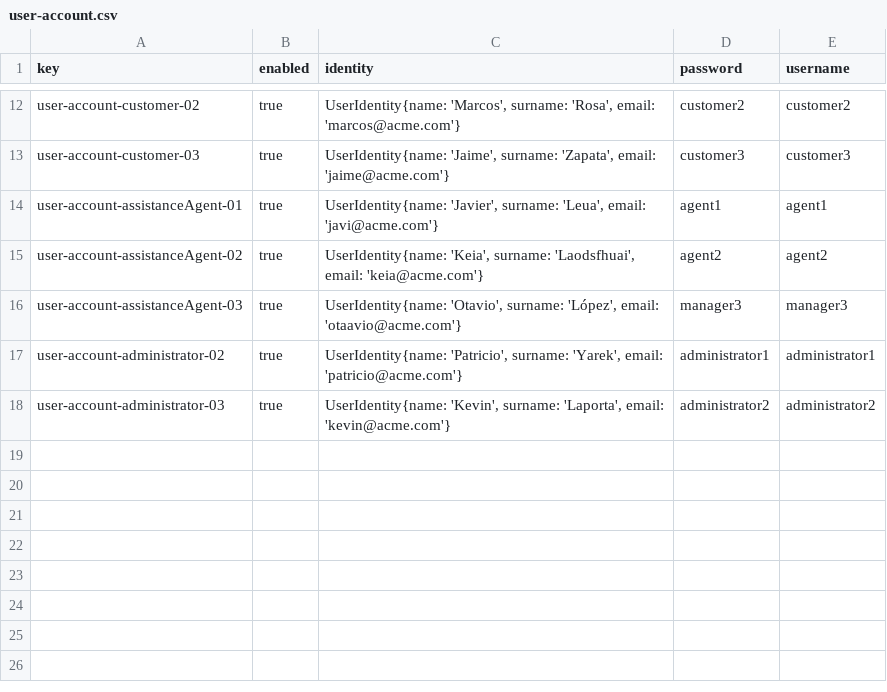
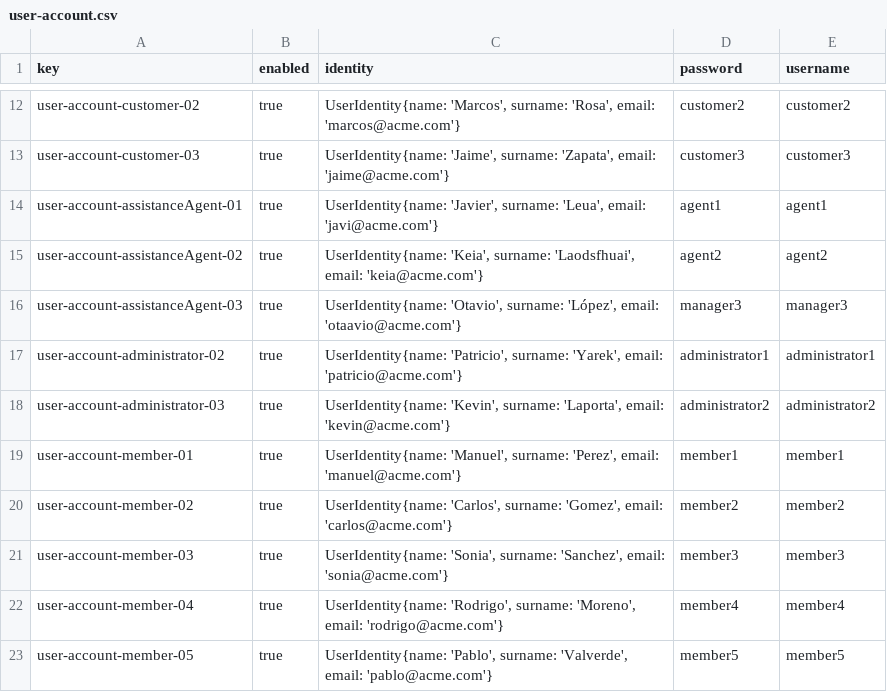
Before and after one commit to BVP2455/Acme-ANS-C2, a CSV file: src/main/resources/WEB-INF/data/sample/user-account.csv, drawn as a sheet; only a part is shown, gaps mark what is left out.

Commit message:
fix: arreglados errores de sample data de los csv

```diff
--- a/src/main/resources/WEB-INF/data/sample/user-account.csv
+++ b/src/main/resources/WEB-INF/data/sample/user-account.csv
@@ -18 +18,6 @@ user-account-administrator-02,true,"UserIdentity{name: 'Patricio', surname: 'Yar
 user-account-administrator-03,true,"UserIdentity{name: 'Kevin', surname: 'Laporta', email: 'kevin@acme.com'}",administrator2,administrator2
+user-account-member-01,true,"UserIdentity{name: 'Manuel', surname: 'Perez', email: 'manuel@acme.com'}",member1,member1
+user-account-member-02,true,"UserIdentity{name: 'Carlos', surname: 'Gomez', email: 'carlos@acme.com'}",member2,member2
+user-account-member-03,true,"UserIdentity{name: 'Sonia', surname: 'Sanchez', email: 'sonia@acme.com'}",member3,member3
+user-account-member-04,true,"UserIdentity{name: 'Rodrigo', surname: 'Moreno', email: 'rodrigo@acme.com'}",member4,member4
+user-account-member-05,true,"UserIdentity{name: 'Pablo', surname: 'Valverde', email: 'pablo@acme.com'}",member5,member5
```
Also changed, not shown: src/main/resources/WEB-INF/data/sample/airport.csv, src/main/resources/WEB-INF/data/sample/booking.csv, 8 other files.
